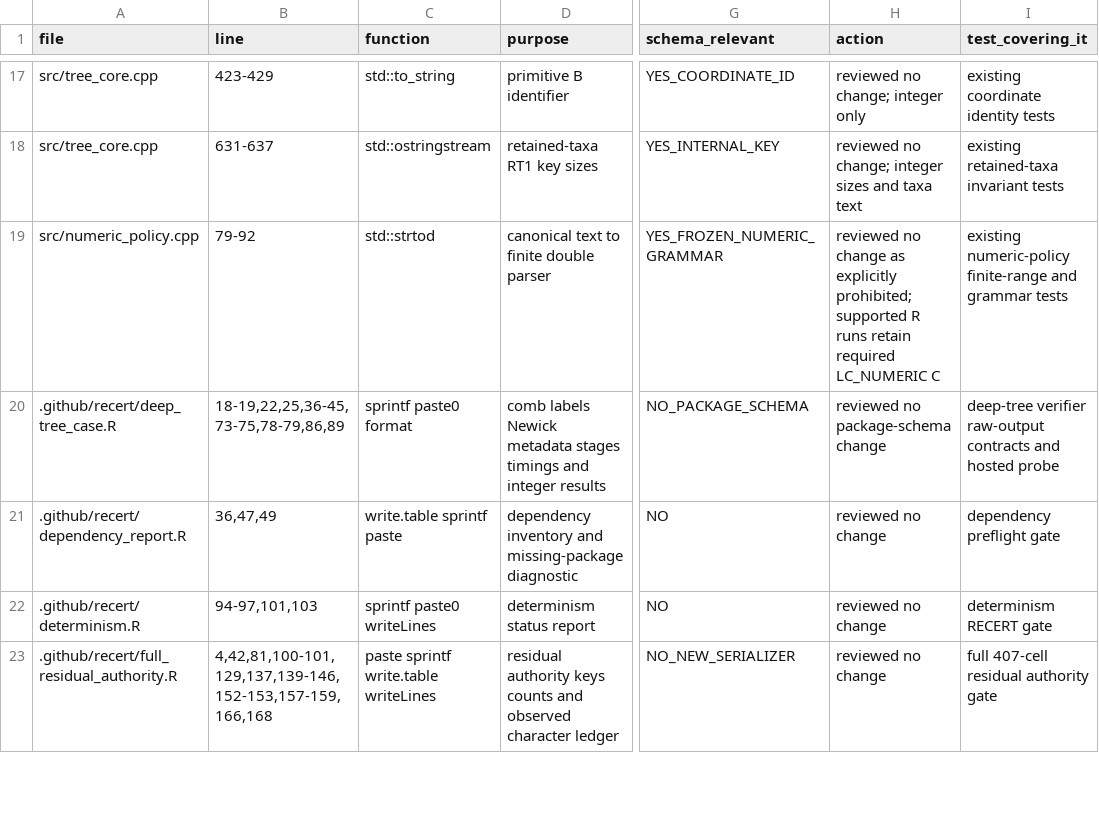
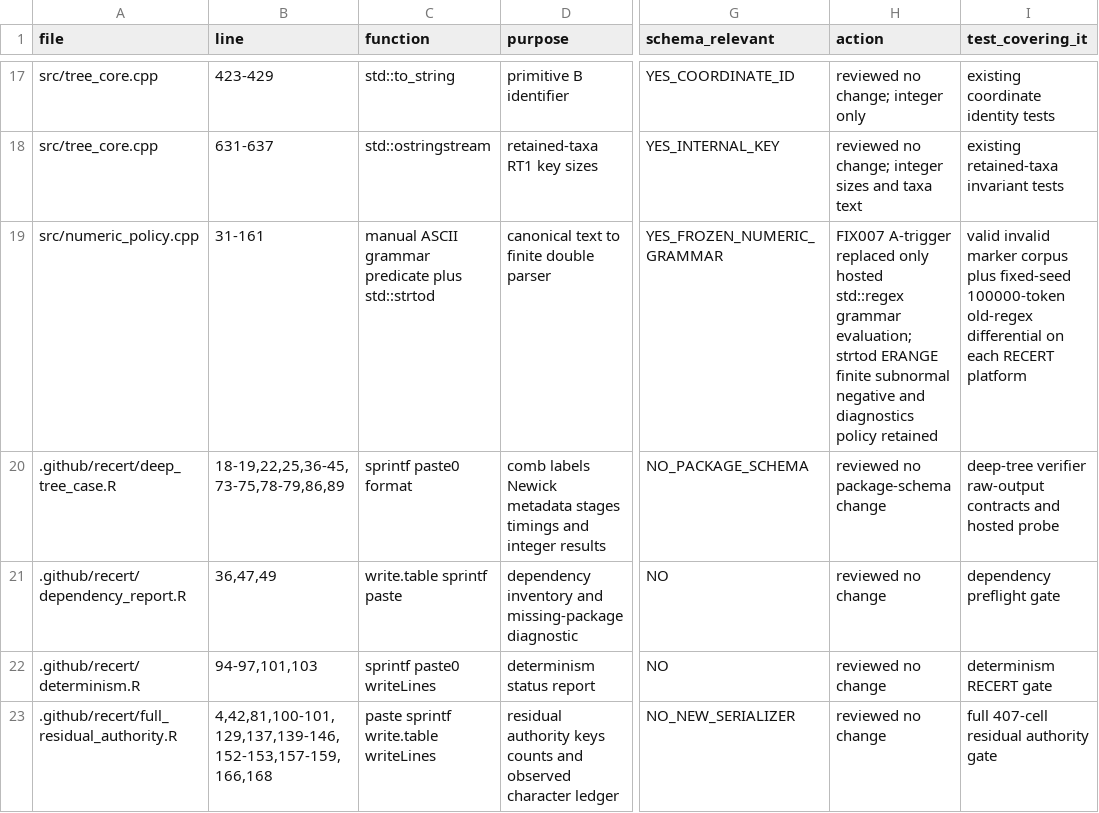
Before and after one commit to wujiaqi06/SplitAlignerR, a TSV file: inst/recert/NUMERIC_SERIALIZATION_INVENTORY.tsv, drawn as a sheet; only a part is shown, gaps mark what is left out; the diff names each change by its address in the sheet, - before the commit and + after, or states it on an @@ line.

Commit message:
Isolate Windows R-hosted numeric path

```diff
--- a/inst/recert/NUMERIC_SERIALIZATION_INVENTORY.tsv
+++ b/inst/recert/NUMERIC_SERIALIZATION_INVENTORY.tsv
-B19 (line): 79-92
+B19 (line): 31-161
-C19 (function): std::strtod
+C19 (function): manual ASCII grammar predicate plus std::strtod
-H19 (action): reviewed no change as explicitly prohibited; supported R runs retain required LC_NUMERIC C
+H19 (action): FIX007 A-trigger replaced only hosted std::regex grammar evaluation; strtod ERANGE finite subnormal negative and diagnostics policy retained
-I19 (test_covering_it): existing numeric-policy finite-range and grammar tests
+I19 (test_covering_it): valid invalid marker corpus plus fixed-seed 100000-token old-regex differential on each RECERT platform
```
Also changed, not shown: 19 other files.
